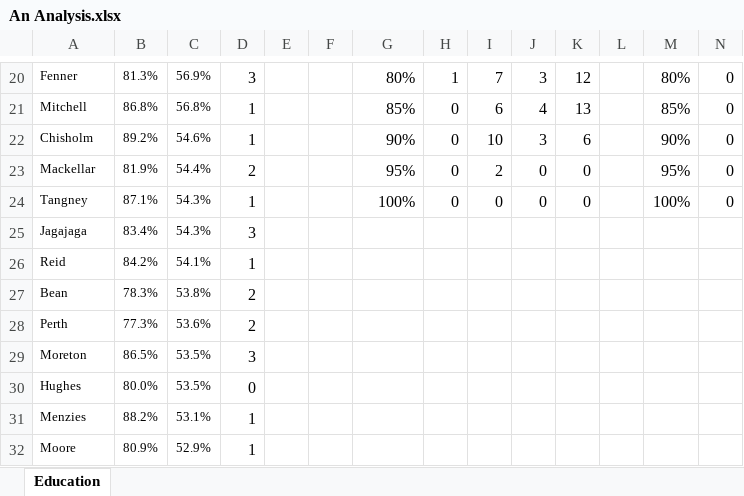
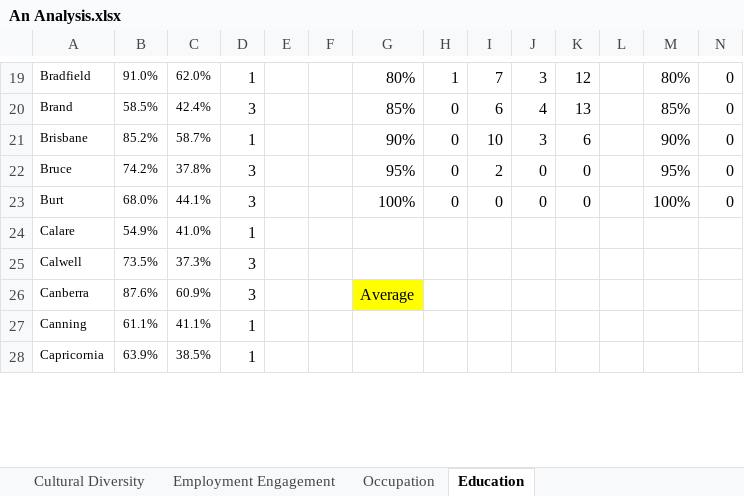
Before and after one commit to AndyArch11/AU-Federal-Climate-Denialists, an Excel workbook: data/An Analysis.xlsx, sheet Education, drawn as a sheet; only a part is shown, gaps mark what is left out; values as stored, in another font and other column widths than the file's, no borders; charts and pictures and conditional formats not drawn; removed rows and columns are numbered as before the commit, all else as after; rows hold the shown columns only; the diff covers the shown part only; the diff names each change by its address in the sheet, - before the commit and + after, or states it on an @@ line.

```diff
--- a/data/An Analysis.xlsx (sheet Education)
+++ b/data/An Analysis.xlsx (sheet Education)
+sheet tab: Cultural Diversity
+sheet tab: Employment Engagement
+sheet tab: Occupation
-A19: Fenner
+A19: Bradfield
-B19: 81.3%
+B19: 91.0%
-C19: 56.9%
+C19: 62.0%
-D19: 3
+D19: 1
-A20: Mitchell
+A20: Brand
-B20: 86.8%
+B20: 58.5%
-C20: 56.8%
+C20: 42.4%
-D20: 1
+D20: 3
-A21: Chisholm
+A21: Brisbane
-B21: 89.2%
+B21: 85.2%
-C21: 54.6%
+C21: 58.7%
-A22: Mackellar
+A22: Bruce
-B22: 81.9%
+B22: 74.2%
-C22: 54.4%
+C22: 37.8%
-D22: 2
+D22: 3
-A23: Tangney
+A23: Burt
-B23: 87.1%
+B23: 68.0%
-C23: 54.3%
+C23: 44.1%
-D23: 1
+D23: 3
@@ row 25 moved to row 83: Jagajaga @@
@@ row 26 moved to row 130: Reid @@
-row 27: Bean | 78.3% | 53.8% | 2
@@ row 28 moved to row 127: Perth @@
@@ row 29 moved to row 115: Moreton @@
@@ row 30 moved to row 78: Hughes @@
@@ row 31 moved to row 110: Menzies @@
@@ row 32 moved to row 114: Moore @@
@@ row 116 moved to row 24: Calare @@
@@ row 135 moved to row 25: Calwell @@
+row 26: Canberra | 87.6% | 60.9% | 3 |  |  | Average
@@ row 114 moved to row 27: Canning @@
@@ row 130 moved to row 28: Capricornia @@
```
Also changed, not shown: 22 added rows, 23 removed rows, 89 moved rows, 63 edited cells and cell formats elsewhere in this sheet, other sheet tabs, formulas that keep their value, charts or pictures.
